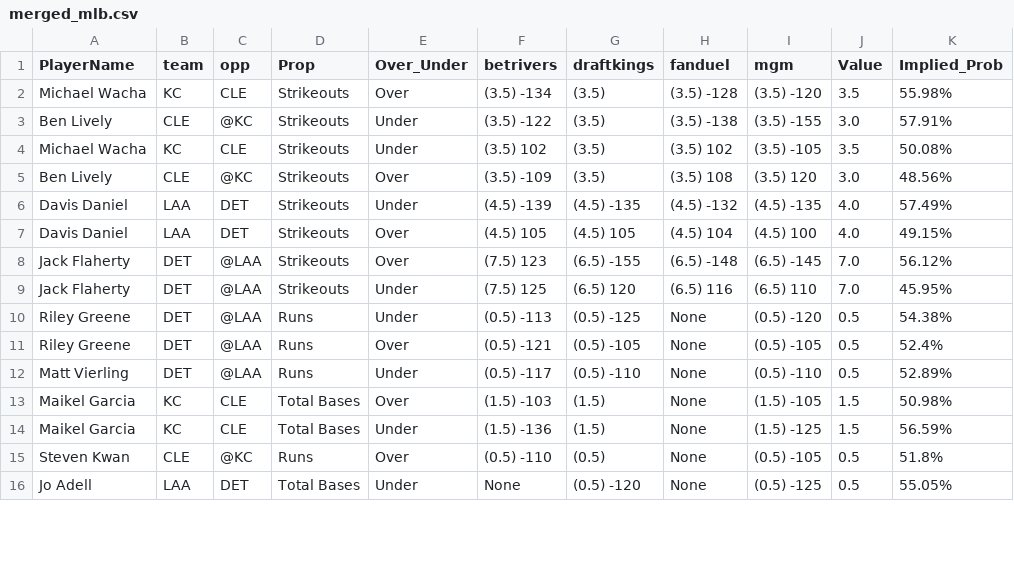
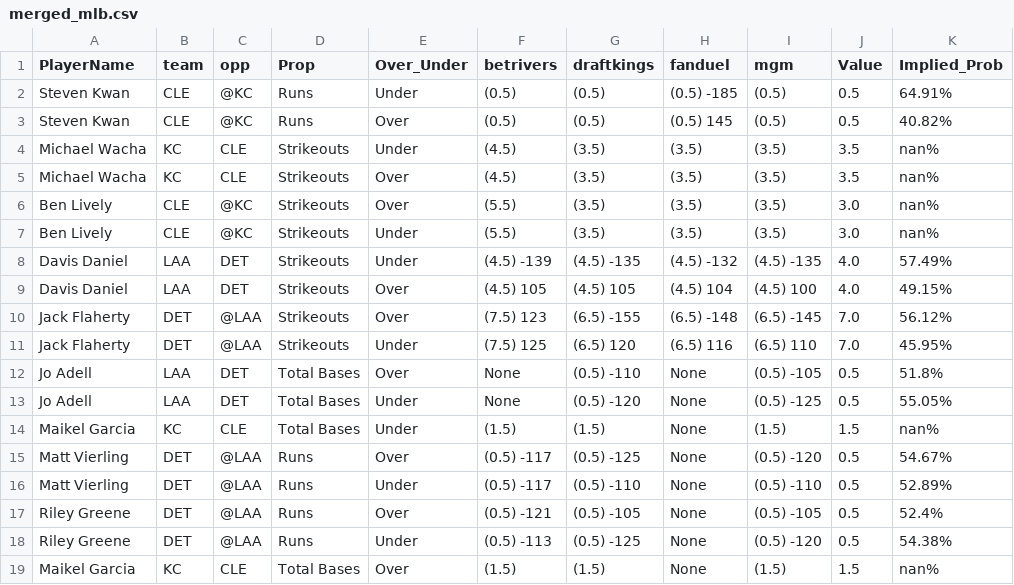
Before and after one commit to DhirenShivdasani/mlb, a CSV file: merged_mlb.csv, drawn as a sheet; only a part is shown; the diff covers the shown part only.

Commit message:
Automated update by scheduler

```diff
--- a/merged_mlb.csv
+++ b/merged_mlb.csv
@@ -1,6 +1,8 @@
 PlayerName,team,opp,Prop,Over_Under,betrivers,draftkings,fanduel,mgm,Value,Implied_Prob
-Michael Wacha,KC,CLE,Strikeouts,Over,(3.5) -134,(3.5) ,(3.5) -128,(3.5) -120,3.5,55.98%
-Ben Lively,CLE,@KC,Strikeouts,Under,(3.5) -122,(3.5) ,(3.5) -138,(3.5) -155,3.0,57.91%
-Michael Wacha,KC,CLE,Strikeouts,Under,(3.5) 102,(3.5) ,(3.5) 102,(3.5) -105,3.5,50.08%
-Ben Lively,CLE,@KC,Strikeouts,Over,(3.5) -109,(3.5) ,(3.5) 108,(3.5) 120,3.0,48.56%
+Steven Kwan,CLE,@KC,Runs,Under,(0.5) ,(0.5) ,(0.5) -185,(0.5) ,0.5,64.91%
+Steven Kwan,CLE,@KC,Runs,Over,(0.5) ,(0.5) ,(0.5) 145,(0.5) ,0.5,40.82%
+Michael Wacha,KC,CLE,Strikeouts,Under,(4.5) ,(3.5) ,(3.5) ,(3.5) ,3.5,nan%
+Michael Wacha,KC,CLE,Strikeouts,Over,(4.5) ,(3.5) ,(3.5) ,(3.5) ,3.5,nan%
+Ben Lively,CLE,@KC,Strikeouts,Over,(5.5) ,(3.5) ,(3.5) ,(3.5) ,3.0,nan%
+Ben Lively,CLE,@KC,Strikeouts,Under,(5.5) ,(3.5) ,(3.5) ,(3.5) ,3.0,nan%
 Davis Daniel,LAA,DET,Strikeouts,Under,(4.5) -139,(4.5) -135,(4.5) -132,(4.5) -135,4.0,57.49%
@@ -9,8 +11,9 @@ Jack Flaherty,DET,@LAA,Strikeouts,Over,(7.5) 123,(6.5) -155,(6.5) -148,(6.5) -14
 Jack Flaherty,DET,@LAA,Strikeouts,Under,(7.5) 125,(6.5) 120,(6.5) 116,(6.5) 110,7.0,45.95%
+Jo Adell,LAA,DET,Total Bases,Over,None,(0.5) -110,None,(0.5) -105,0.5,51.8%
+Jo Adell,LAA,DET,Total Bases,Under,None,(0.5) -120,None,(0.5) -125,0.5,55.05%
+Maikel Garcia,KC,CLE,Total Bases,Under,(1.5) ,(1.5) ,None,(1.5) ,1.5,nan%
+Matt Vierling,DET,@LAA,Runs,Over,(0.5) -117,(0.5) -125,None,(0.5) -120,0.5,54.67%
+Matt Vierling,DET,@LAA,Runs,Under,(0.5) -117,(0.5) -110,None,(0.5) -110,0.5,52.89%
+Riley Greene,DET,@LAA,Runs,Over,(0.5) -121,(0.5) -105,None,(0.5) -105,0.5,52.4%
 Riley Greene,DET,@LAA,Runs,Under,(0.5) -113,(0.5) -125,None,(0.5) -120,0.5,54.38%
-Riley Greene,DET,@LAA,Runs,Over,(0.5) -121,(0.5) -105,None,(0.5) -105,0.5,52.4%
-Matt Vierling,DET,@LAA,Runs,Under,(0.5) -117,(0.5) -110,None,(0.5) -110,0.5,52.89%
-Maikel Garcia,KC,CLE,Total Bases,Over,(1.5) -103,(1.5) ,None,(1.5) -105,1.5,50.98%
-Maikel Garcia,KC,CLE,Total Bases,Under,(1.5) -136,(1.5) ,None,(1.5) -125,1.5,56.59%
-Steven Kwan,CLE,@KC,Runs,Over,(0.5) -110,(0.5) ,None,(0.5) -105,0.5,51.8%
-Jo Adell,LAA,DET,Total Bases,Under,None,(0.5) -120,None,(0.5) -125,0.5,55.05%
+Maikel Garcia,KC,CLE,Total Bases,Over,(1.5) ,(1.5) ,None,(1.5) ,1.5,nan%
```
Also changed, not shown: 1 removed row elsewhere in this file.
